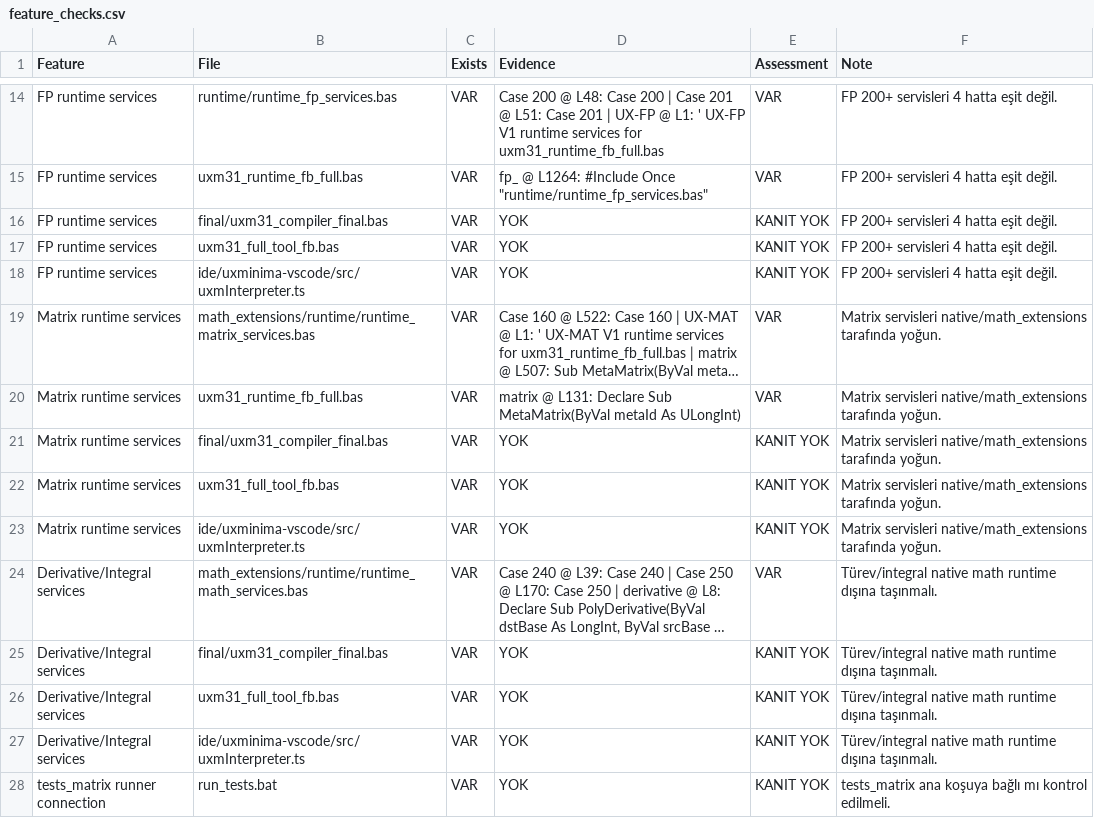
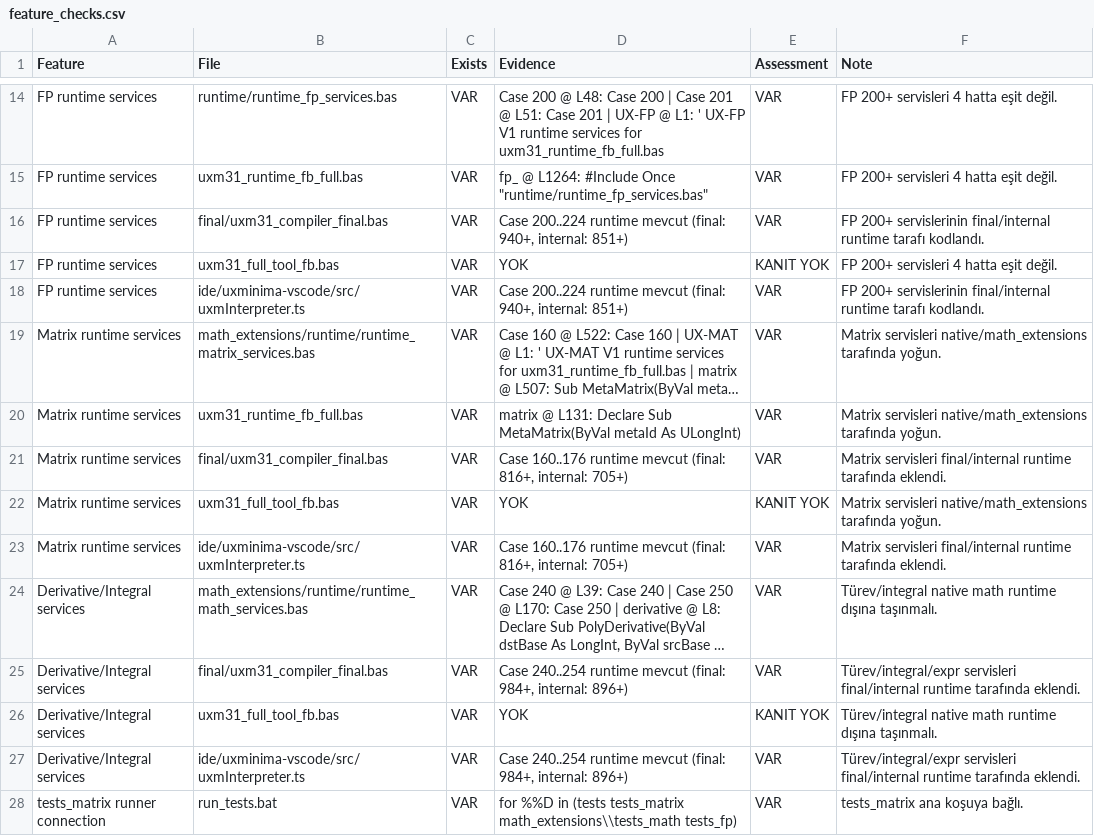
Before and after one commit to metedinler/uX-Minima, a CSV file: UXM_V31_Kod_Belge_Matris_Paketi/UXM_V31_CSV_Matris_Paketi/feature_checks.csv, drawn as a sheet; only a part is shown, gaps mark what is left out; long unchanged cells end in …; the diff names each change by its address in the sheet, - before the commit and + after, or states it on an @@ line.

```diff
--- a/UXM_V31_Kod_Belge_Matris_Paketi/UXM_V31_CSV_Matris_Paketi/feature_checks.csv
+++ b/UXM_V31_Kod_Belge_Matris_Paketi/UXM_V31_CSV_Matris_Paketi/feature_checks.csv
-D16 (Evidence): YOK
+D16 (Evidence): Case 200..224 runtime mevcut (final: 940+, internal: 851+)
-E16 (Assessment): KANIT YOK
+E16 (Assessment): VAR
-F16 (Note): FP 200+ servisleri 4 hatta eşit değil.
+F16 (Note): FP 200+ servislerinin final/internal runtime tarafı kodlandı.
-D18 (Evidence): YOK
+D18 (Evidence): Case 200..224 runtime mevcut (final: 940+, internal: 851+)
-E18 (Assessment): KANIT YOK
+E18 (Assessment): VAR
-F18 (Note): FP 200+ servisleri 4 hatta eşit değil.
+F18 (Note): FP 200+ servislerinin final/internal runtime tarafı kodlandı.
-D21 (Evidence): YOK
+D21 (Evidence): Case 160..176 runtime mevcut (final: 816+, internal: 705+)
-E21 (Assessment): KANIT YOK
+E21 (Assessment): VAR
-F21 (Note): Matrix servisleri native/math_extensions tarafında yoğun.
+F21 (Note): Matrix servisleri final/internal runtime tarafında eklendi.
-D23 (Evidence): YOK
+D23 (Evidence): Case 160..176 runtime mevcut (final: 816+, internal: 705+)
-E23 (Assessment): KANIT YOK
+E23 (Assessment): VAR
-F23 (Note): Matrix servisleri native/math_extensions tarafında yoğun.
+F23 (Note): Matrix servisleri final/internal runtime tarafında eklendi.
-D25 (Evidence): YOK
+D25 (Evidence): Case 240..254 runtime mevcut (final: 984+, internal: 896+)
-E25 (Assessment): KANIT YOK
+E25 (Assessment): VAR
-F25 (Note): Türev/integral native math runtime dışına taşınmalı.
+F25 (Note): Türev/integral/expr servisleri final/internal runtime tarafında eklendi.
-D27 (Evidence): YOK
+D27 (Evidence): Case 240..254 runtime mevcut (final: 984+, internal: 896+)
-E27:E28 (Assessment): KANIT YOK
+E27:E28 (Assessment): VAR
-F27 (Note): Türev/integral native math runtime dışına taşınmalı.
+F27 (Note): Türev/integral/expr servisleri final/internal runtime tarafında eklendi.
-D28 (Evidence): YOK
+D28 (Evidence): for %%D in (tests tests_matrix math_extensions\\tests_math tests_fp)
-F28 (Note): tests_matrix ana koşuya bağlı mı kontrol edilmeli.
+F28 (Note): tests_matrix ana koşuya bağlı.
```
Also changed, not shown: UXM_V31_Kod_Belge_Matris_Paketi/UXM_V31_CSV_Matris_Paketi/four_hat_parity_full.csv, UXM_V31_Kod_Belge_Matris_Paketi/UXM_V31_CSV_Matris_Paketi/high_service_gaps.csv, 5 other files.
